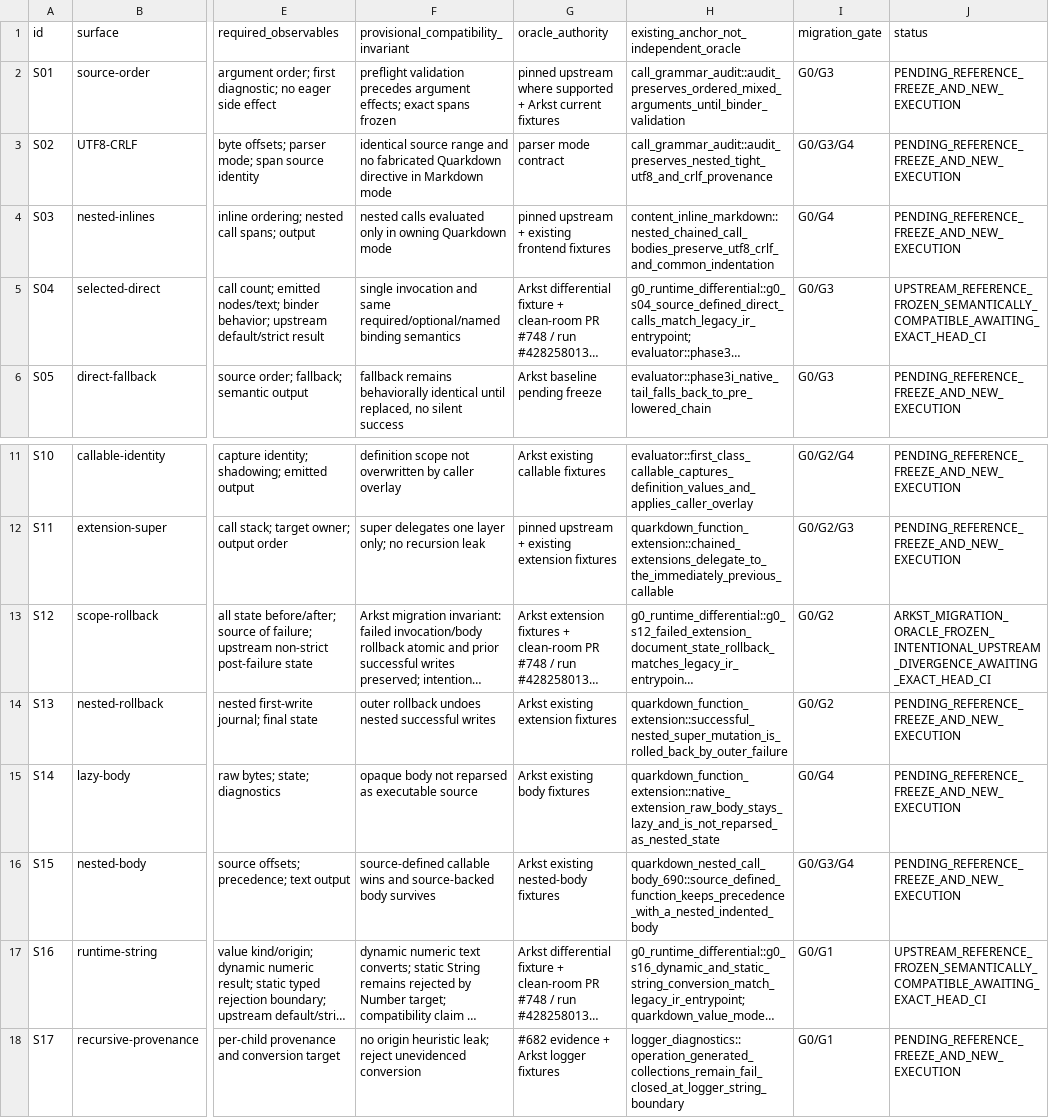
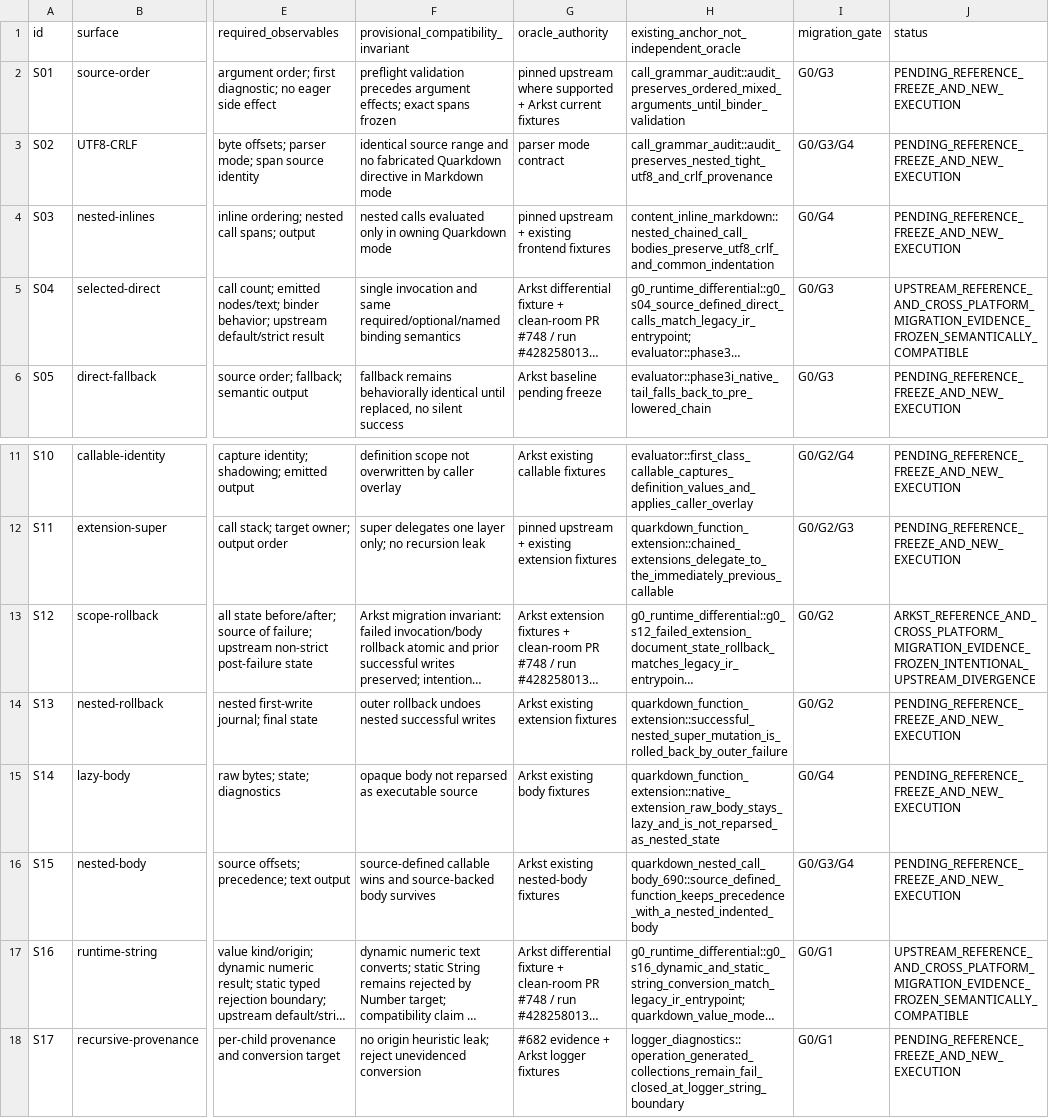
Before and after one commit to luceat-lux-vestra/arkst, a TSV file: docs/architecture/719-g0-differential-oracle-contract.tsv, drawn as a sheet; only a part is shown, gaps mark what is left out; long unchanged cells end in …; the diff names each change by its address in the sheet, - before the commit and + after, or states it on an @@ line.

Commit message:
docs(architecture): finalize S04 S12 S16 evidence status

```diff
--- a/docs/architecture/719-g0-differential-oracle-contract.tsv
+++ b/docs/architecture/719-g0-differential-oracle-contract.tsv
-J5 (status): UPSTREAM_REFERENCE_FROZEN_SEMANTICALLY_COMPATIBLE_AWAITING_EXACT_HEAD_CI
+J5 (status): UPSTREAM_REFERENCE_AND_CROSS_PLATFORM_MIGRATION_EVIDENCE_FROZEN_SEMANTICALLY_COMPATIBLE
-J13 (status): ARKST_MIGRATION_ORACLE_FROZEN_INTENTIONAL_UPSTREAM_DIVERGENCE_AWAITING_EXACT_HEAD_CI
+J13 (status): ARKST_REFERENCE_AND_CROSS_PLATFORM_MIGRATION_EVIDENCE_FROZEN_INTENTIONAL_UPSTREAM_DIVERGENCE
-J17 (status): UPSTREAM_REFERENCE_FROZEN_SEMANTICALLY_COMPATIBLE_AWAITING_EXACT_HEAD_CI
+J17 (status): UPSTREAM_REFERENCE_AND_CROSS_PLATFORM_MIGRATION_EVIDENCE_FROZEN_SEMANTICALLY_COMPATIBLE
```
Also changed, not shown: 1 other file.
